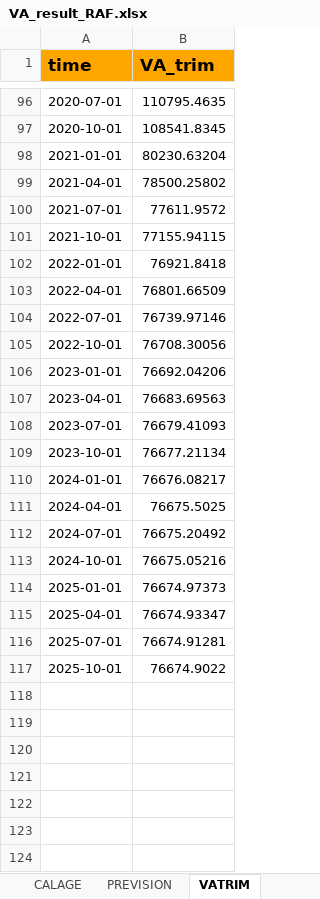
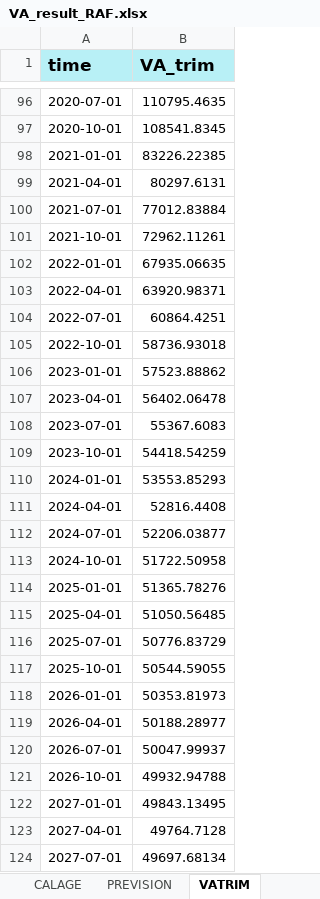
Before and after one commit to luckymaxtser/Compte_trim, an Excel workbook: VA_result_RAF.xlsx, sheet VATRIM, drawn as a sheet; only a part is shown, gaps mark what is left out; values as stored, in another font and other column widths than the file's, no borders; the diff covers the shown part only; the diff names each change by its address in the sheet, - before the commit and + after, or states it on an @@ line.

```diff
--- a/VA_result_RAF.xlsx (sheet VATRIM)
+++ b/VA_result_RAF.xlsx (sheet VATRIM)
-A1:B1 fill: #FFA500
+A1:B1 fill: #B8F0F6
-B98 (VA_trim): 80230.63204
+B98 (VA_trim): 83226.22385
-B99 (VA_trim): 78500.25802
+B99 (VA_trim): 80297.6131
-B100 (VA_trim): 77611.9572
+B100 (VA_trim): 77012.83884
-B101 (VA_trim): 77155.94115
+B101 (VA_trim): 72962.11261
-B102 (VA_trim): 76921.8418
+B102 (VA_trim): 67935.06635
-B103 (VA_trim): 76801.66509
+B103 (VA_trim): 63920.98371
-B104 (VA_trim): 76739.97146
+B104 (VA_trim): 60864.4251
-B105 (VA_trim): 76708.30056
+B105 (VA_trim): 58736.93018
-B106 (VA_trim): 76692.04206
+B106 (VA_trim): 57523.88862
-B107 (VA_trim): 76683.69563
+B107 (VA_trim): 56402.06478
-B108 (VA_trim): 76679.41093
+B108 (VA_trim): 55367.6083
-B109 (VA_trim): 76677.21134
+B109 (VA_trim): 54418.54259
-B110 (VA_trim): 76676.08217
+B110 (VA_trim): 53553.85293
-B111 (VA_trim): 76675.5025
+B111 (VA_trim): 52816.4408
-B112 (VA_trim): 76675.20492
+B112 (VA_trim): 52206.03877
-B113 (VA_trim): 76675.05216
+B113 (VA_trim): 51722.50958
-B114 (VA_trim): 76674.97373
+B114 (VA_trim): 51365.78276
-B115 (VA_trim): 76674.93347
+B115 (VA_trim): 51050.56485
-B116 (VA_trim): 76674.91281
+B116 (VA_trim): 50776.83729
-B117 (VA_trim): 76674.9022
+B117 (VA_trim): 50544.59055
+row 118: 2026-01-01 | 50353.81973
+row 119: 2026-04-01 | 50188.28977
+row 120: 2026-07-01 | 50047.99937
+row 121: 2026-10-01 | 49932.94788
+row 122: 2027-01-01 | 49843.13495
+row 123: 2027-04-01 | 49764.7128
+row 124: 2027-07-01 | 49697.68134
```
Also changed, not shown: 9 added rows elsewhere in this sheet, sheet PREVISION, sheet INDI, sheet ETALONNAGE, sheet CALAGE, sheet RESIDUS, sheet CNA.
